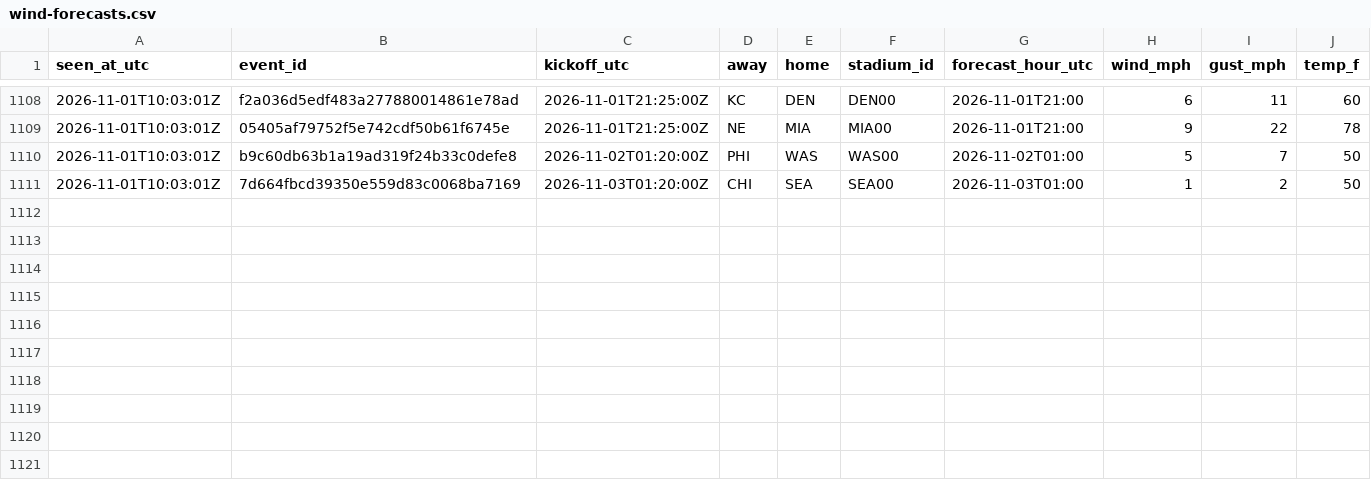
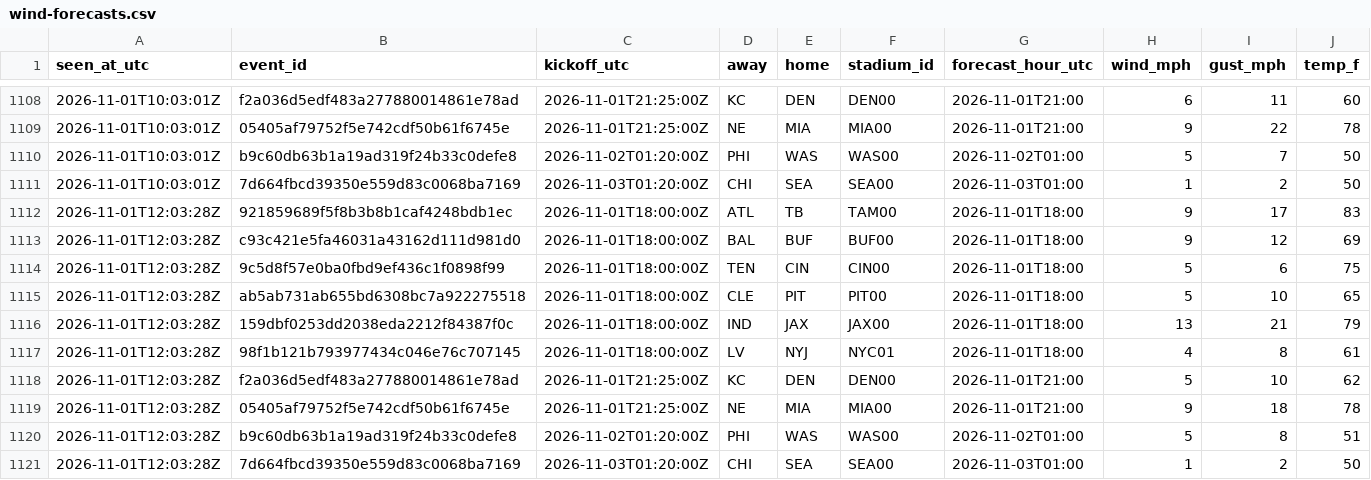
Before and after one commit to James72766/nfl-47-tracker, a CSV file: data/wind-forecasts.csv, drawn as a sheet; only a part is shown, gaps mark what is left out.

```diff
--- a/data/wind-forecasts.csv
+++ b/data/wind-forecasts.csv
@@ -1111 +1111,11 @@ seen_at_utc,event_id,kickoff_utc,away,home,stadium_id,forecast_hour_utc,wind_mph
 2026-11-01T10:03:01Z,7d664fbcd39350e559d83c0068ba7169,2026-11-03T01:20:00Z,CHI,SEA,SEA00,2026-11-03T01:00,1,2,50
+2026-11-01T12:03:28Z,921859689f5f8b3b8b1caf4248bdb1ec,2026-11-01T18:00:00Z,ATL,TB,TAM00,2026-11-01T18:00,9,17,83
+2026-11-01T12:03:28Z,c93c421e5fa46031a43162d111d981d0,2026-11-01T18:00:00Z,BAL,BUF,BUF00,2026-11-01T18:00,9,12,69
+2026-11-01T12:03:28Z,9c5d8f57e0ba0fbd9ef436c1f0898f99,2026-11-01T18:00:00Z,TEN,CIN,CIN00,2026-11-01T18:00,5,6,75
+2026-11-01T12:03:28Z,ab5ab731ab655bd6308bc7a922275518,2026-11-01T18:00:00Z,CLE,PIT,PIT00,2026-11-01T18:00,5,10,65
+2026-11-01T12:03:28Z,159dbf0253dd2038eda2212f84387f0c,2026-11-01T18:00:00Z,IND,JAX,JAX00,2026-11-01T18:00,13,21,79
+2026-11-01T12:03:28Z,98f1b121b793977434c046e76c707145,2026-11-01T18:00:00Z,LV,NYJ,NYC01,2026-11-01T18:00,4,8,61
+2026-11-01T12:03:28Z,f2a036d5edf483a277880014861e78ad,2026-11-01T21:25:00Z,KC,DEN,DEN00,2026-11-01T21:00,5,10,62
+2026-11-01T12:03:28Z,05405af79752f5e742cdf50b61f6745e,2026-11-01T21:25:00Z,NE,MIA,MIA00,2026-11-01T21:00,9,18,78
+2026-11-01T12:03:28Z,b9c60db63b1a19ad319f24b33c0defe8,2026-11-02T01:20:00Z,PHI,WAS,WAS00,2026-11-02T01:00,5,8,51
+2026-11-01T12:03:28Z,7d664fbcd39350e559d83c0068ba7169,2026-11-03T01:20:00Z,CHI,SEA,SEA00,2026-11-03T01:00,1,2,50
```
Also changed, not shown: data/betmgm-lines.csv, data/research-flags.csv, 1 other file.
